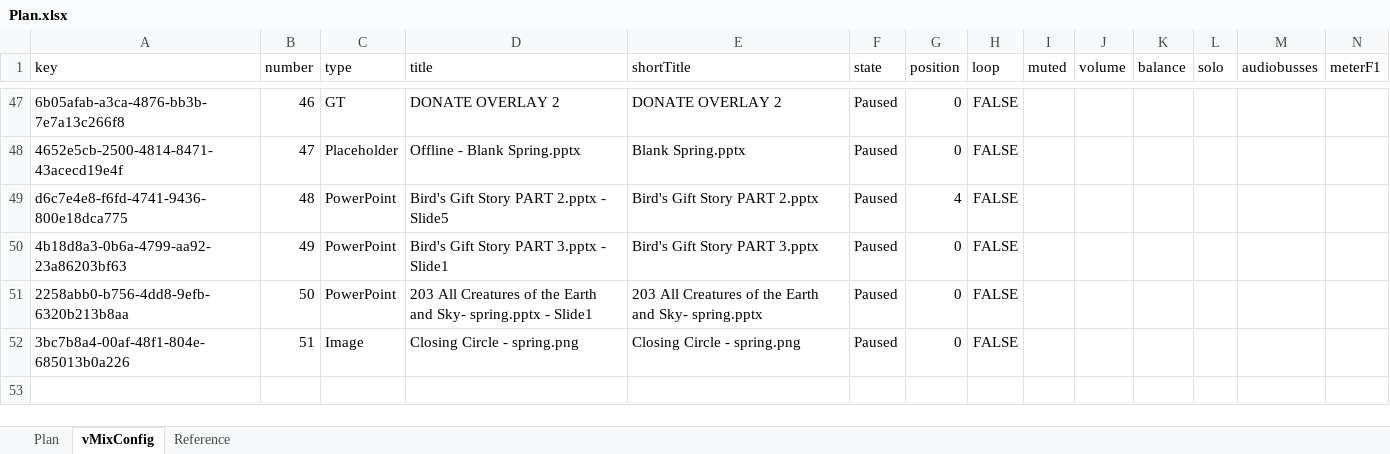
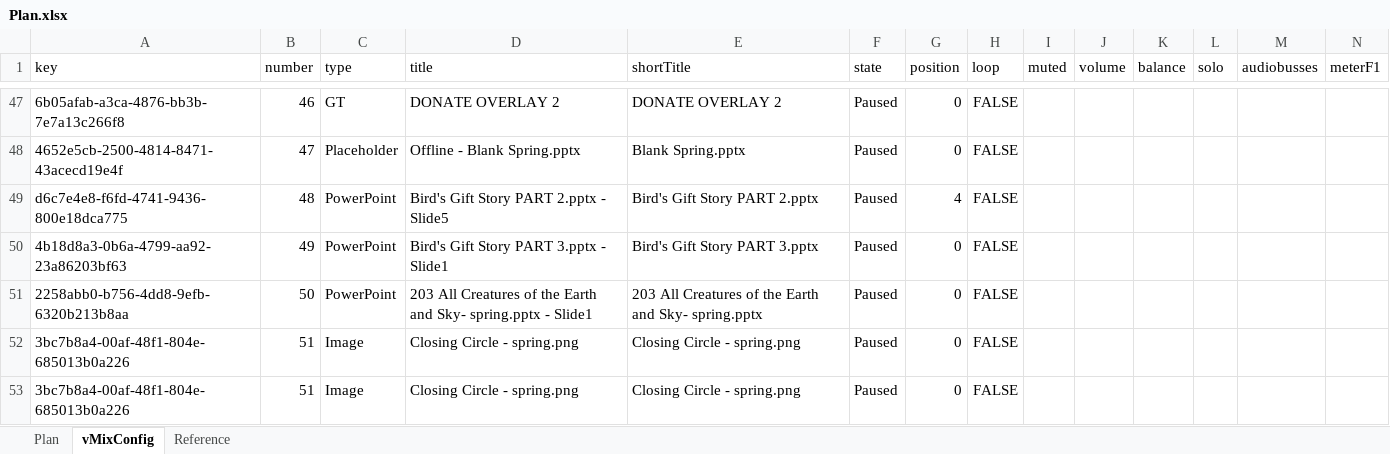
Before and after one commit to DThompson55/VMIX-Helper, an Excel workbook: data/Plan.xlsx, sheet vMixConfig, drawn as a sheet; only a part is shown, gaps mark what is left out; values as stored, in another font and other column widths than the file's, no borders; rows hold the shown columns only; the diff names each change by its address in the sheet, - before the commit and + after, or states it on an @@ line.

```diff
--- a/data/Plan.xlsx (sheet vMixConfig)
+++ b/data/Plan.xlsx (sheet vMixConfig)
+row 53: 3bc7b8a4-00af-48f1-804e-685013b0a226 | 51 | Image | Closing Circle - spring.png | Closing Circle - spring.png | Paused | 0 | FALSE
```
Also changed, not shown: data/4-17-22 service plan.xlsx, src/test.xlsx, 32 other files.
